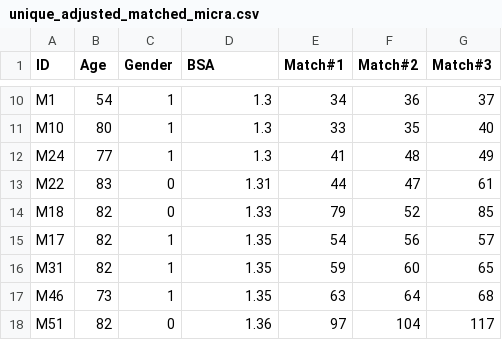
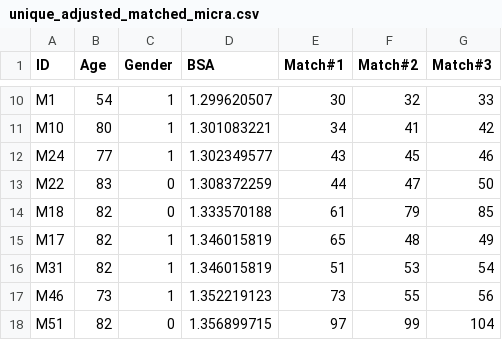
Before and after one commit to tTHon/heartrhythmbox, a CSV file: playground/Micra/unique_adjusted_matched_micra.csv, drawn as a sheet; only a part is shown, gaps mark what is left out; the diff covers the shown part only; the diff names each change by its address in the sheet, - before the commit and + after, or states it on an @@ line.

```diff
--- a/playground/Micra/unique_adjusted_matched_micra.csv
+++ b/playground/Micra/unique_adjusted_matched_micra.csv
-D10 (BSA): 1.3
+D10 (BSA): 1.299620507
-E10 (Match#1): 34
+E10 (Match#1): 30
-F10 (Match#2): 36
+F10 (Match#2): 32
-G10 (Match#3): 37
+G10 (Match#3): 33
-D11 (BSA): 1.3
+D11 (BSA): 1.301083221
-E11 (Match#1): 33
+E11 (Match#1): 34
-F11 (Match#2): 35
+F11 (Match#2): 41
-G11 (Match#3): 40
+G11 (Match#3): 42
-D12 (BSA): 1.3
+D12 (BSA): 1.302349577
-E12 (Match#1): 41
+E12 (Match#1): 43
-F12 (Match#2): 48
+F12 (Match#2): 45
-G12 (Match#3): 49
+G12 (Match#3): 46
-D13 (BSA): 1.31
+D13 (BSA): 1.308372259
-G13 (Match#3): 61
+G13 (Match#3): 50
-D14 (BSA): 1.33
+D14 (BSA): 1.333570188
-E14 (Match#1): 79
+E14 (Match#1): 61
-F14 (Match#2): 52
+F14 (Match#2): 79
-D15:D16 (BSA): 1.35
+D15:D16 (BSA): 1.346015819
-E15 (Match#1): 54
+E15 (Match#1): 65
-F15 (Match#2): 56
+F15 (Match#2): 48
-G15 (Match#3): 57
+G15 (Match#3): 49
-E16 (Match#1): 59
+E16 (Match#1): 51
-F16 (Match#2): 60
+F16 (Match#2): 53
-G16 (Match#3): 65
+G16 (Match#3): 54
-D17 (BSA): 1.35
+D17 (BSA): 1.352219123
-E17 (Match#1): 63
+E17 (Match#1): 73
-F17 (Match#2): 64
+F17 (Match#2): 55
-G17 (Match#3): 68
+G17 (Match#3): 56
-D18 (BSA): 1.36
+D18 (BSA): 1.356899715
-F18 (Match#2): 104
+F18 (Match#2): 99
-G18 (Match#3): 117
+G18 (Match#3): 104
```
Also changed, not shown: 1 added row and 59 edited cells elsewhere in this file, playground/Micra/Micra4Match.csv, playground/Micra/TV4Match.csv, 3 other files.
